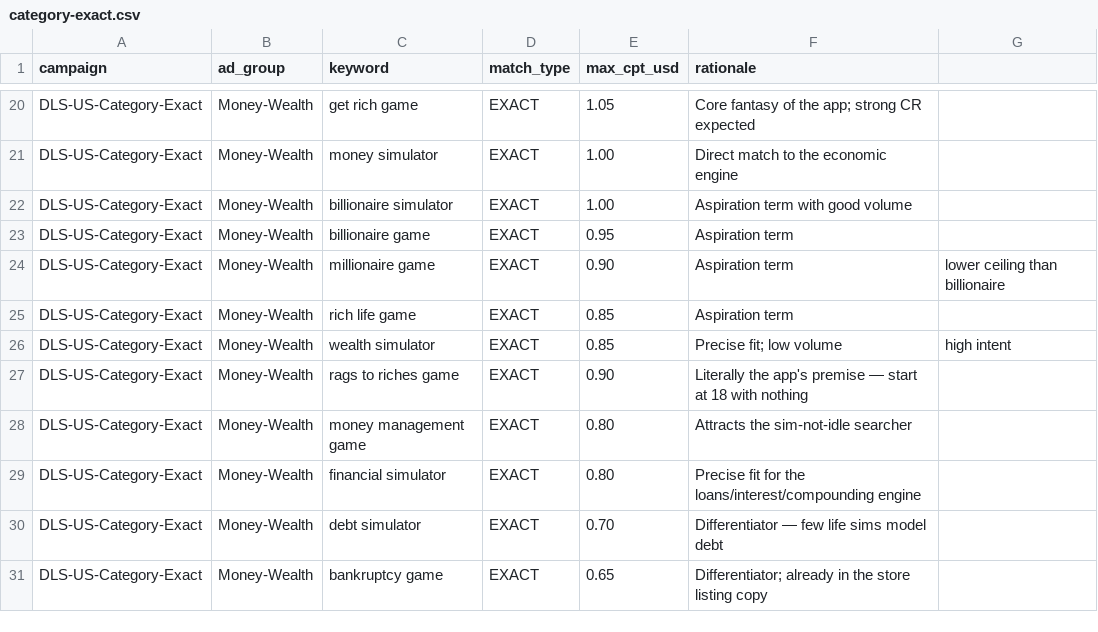
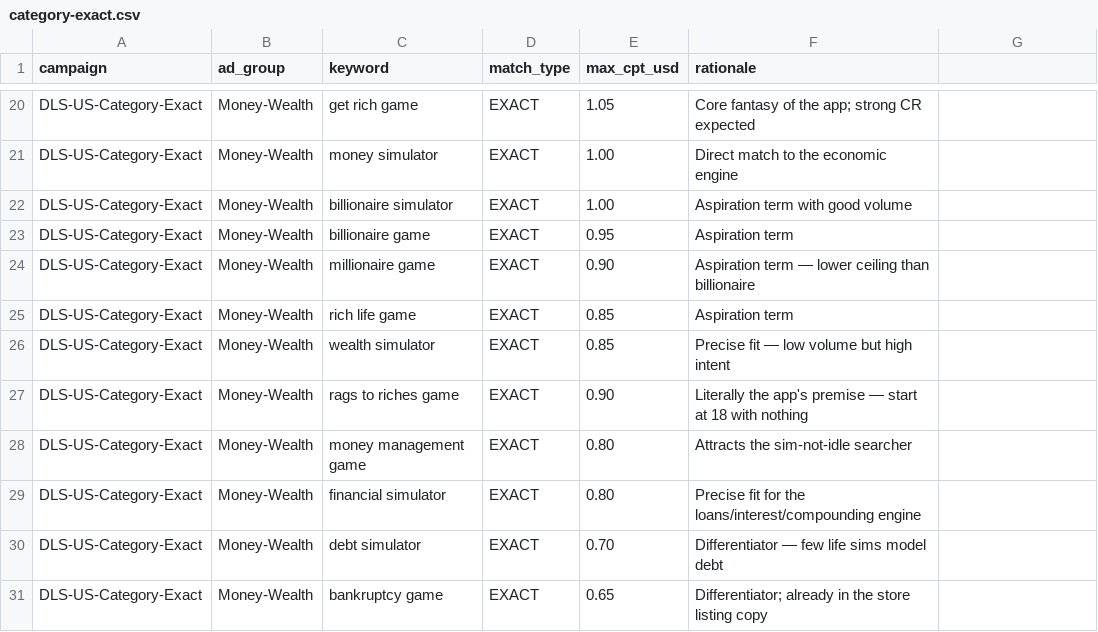
Before and after one commit to Wrexist/DeepLifeSimulator, a CSV file: marketing/apple-ads/keywords/category-exact.csv, drawn as a sheet; only a part is shown, gaps mark what is left out.

```diff
--- a/marketing/apple-ads/keywords/category-exact.csv
+++ b/marketing/apple-ads/keywords/category-exact.csv
@@ -23,5 +23,5 @@ DLS-US-Category-Exact,Money-Wealth,billionaire simulator,EXACT,1.00,Aspiration t
 DLS-US-Category-Exact,Money-Wealth,billionaire game,EXACT,0.95,Aspiration term
-DLS-US-Category-Exact,Money-Wealth,millionaire game,EXACT,0.90,Aspiration term, lower ceiling than billionaire
+DLS-US-Category-Exact,Money-Wealth,millionaire game,EXACT,0.90,Aspiration term — lower ceiling than billionaire
 DLS-US-Category-Exact,Money-Wealth,rich life game,EXACT,0.85,Aspiration term
-DLS-US-Category-Exact,Money-Wealth,wealth simulator,EXACT,0.85,Precise fit; low volume, high intent
+DLS-US-Category-Exact,Money-Wealth,wealth simulator,EXACT,0.85,Precise fit — low volume but high intent
 DLS-US-Category-Exact,Money-Wealth,rags to riches game,EXACT,0.90,Literally the app's premise — start at 18 with nothing
```
Also changed, not shown: marketing/apple-ads/keywords/brand-exact.csv, marketing/apple-ads/keywords/competitor-exact.csv, 7 other files.
